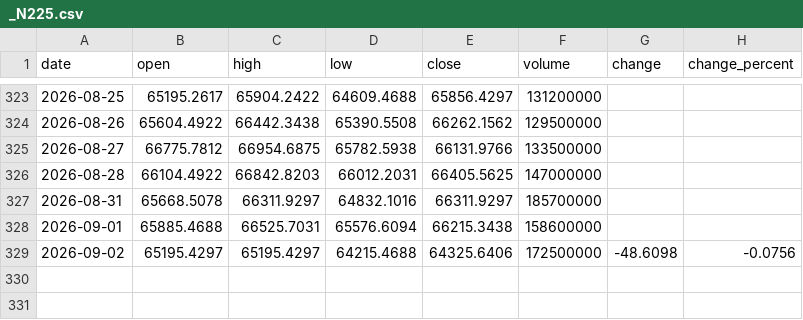
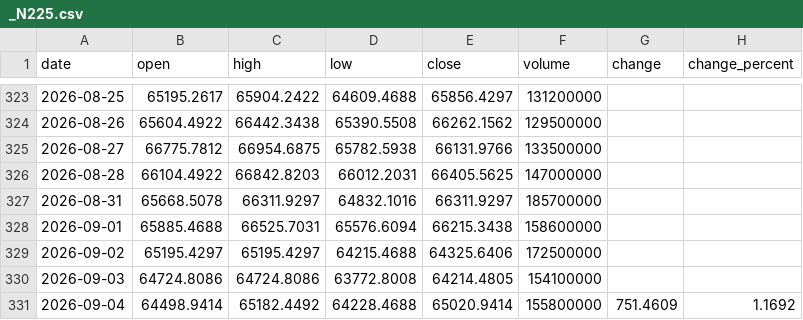
Before and after one commit to Schoo-sampleDeveloper/trading, a CSV file: data/market_history/_N225.csv, drawn as a sheet; only a part is shown, gaps mark what is left out.

```diff
--- a/data/market_history/_N225.csv
+++ b/data/market_history/_N225.csv
@@ -328,2 +328,4 @@ date,open,high,low,close,volume,change,change_percent
 2026-09-01,65885.4688,66525.7031,65576.6094,66215.3438,158600000,,
-2026-09-02,65195.4297,65195.4297,64215.4688,64325.6406,172500000,-48.6098,-0.0756
+2026-09-02,65195.4297,65195.4297,64215.4688,64325.6406,172500000,,
+2026-09-03,64724.8086,64724.8086,63772.8008,64214.4805,154100000,,
+2026-09-04,64498.9414,65182.4492,64228.4688,65020.9414,155800000,751.4609,1.1692
```
Also changed, not shown: 7 other files.
